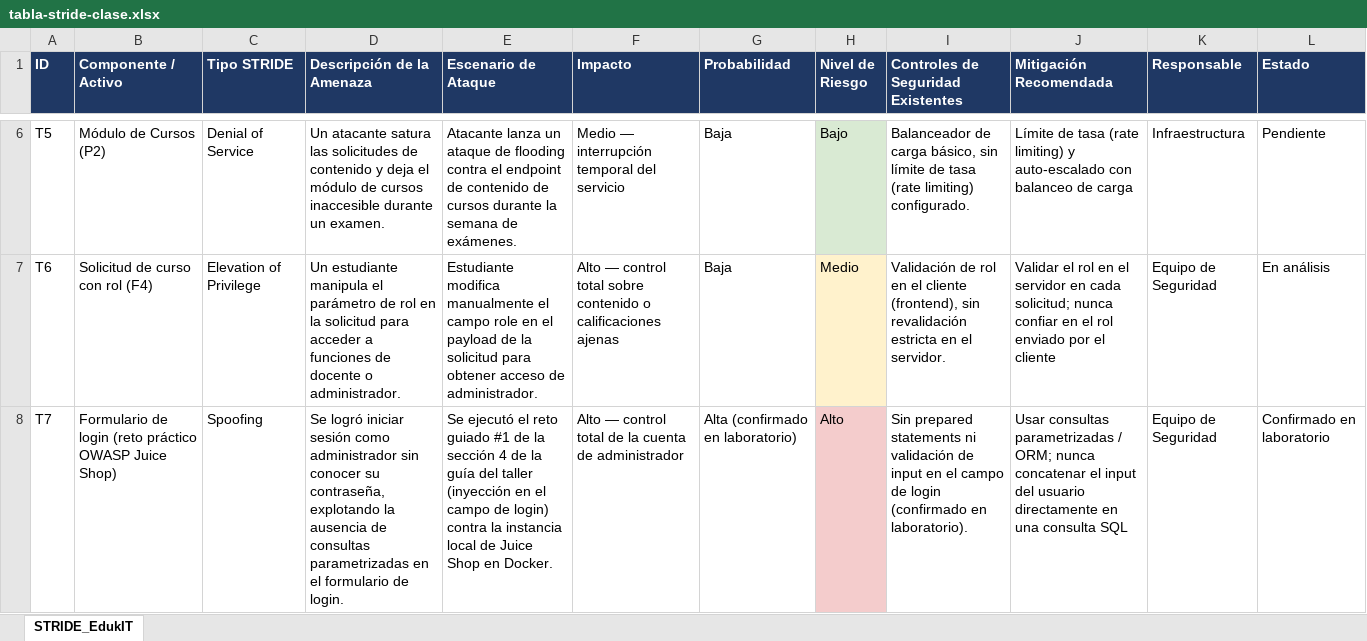
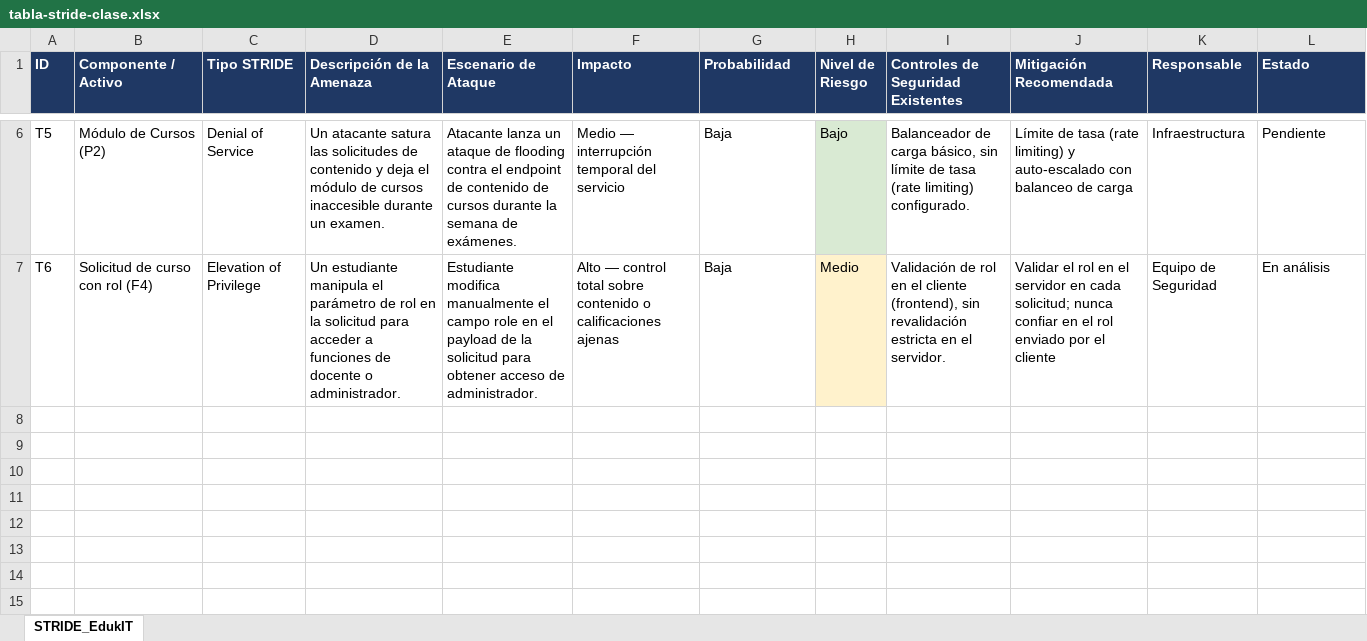
Before and after one commit to Jorgealis/AREM-Taller_5_Seguridad, an Excel workbook: clase/tabla-stride-clase.xlsx, sheet STRIDE_EdukIT, drawn as a sheet; only a part is shown, gaps mark what is left out; values as stored, in another font and other column widths than the file's, no borders; the diff names each change by its address in the sheet, - before the commit and + after, or states it on an @@ line.

```diff
--- a/clase/tabla-stride-clase.xlsx (sheet STRIDE_EdukIT)
+++ b/clase/tabla-stride-clase.xlsx (sheet STRIDE_EdukIT)
-row 8: T7 | Formulario de login (reto práctico OWASP Juice Shop) | Spoofing | Se logró iniciar sesión como administrador sin conocer su contraseña, explotando la ausencia de consultas parametrizadas en el formulario de login. | Se ejecutó el reto guiado #1 de la sección 4 de la guía del taller (inyección en el campo de login) contra la instancia local de Juice Shop en Docker. | Alto — control total de la cuenta de administrador | Alta (confirmado en laboratorio) | Alto | Sin prepared statements ni validación de input en el campo de login (confirmado en laboratorio). | Usar consultas parametrizadas / ORM; nunca concatenar el input del usuario directamente en una consulta SQL | Equipo de Seguridad | Confirmado en laboratorio
```
Also changed, not shown: 2 other files.
